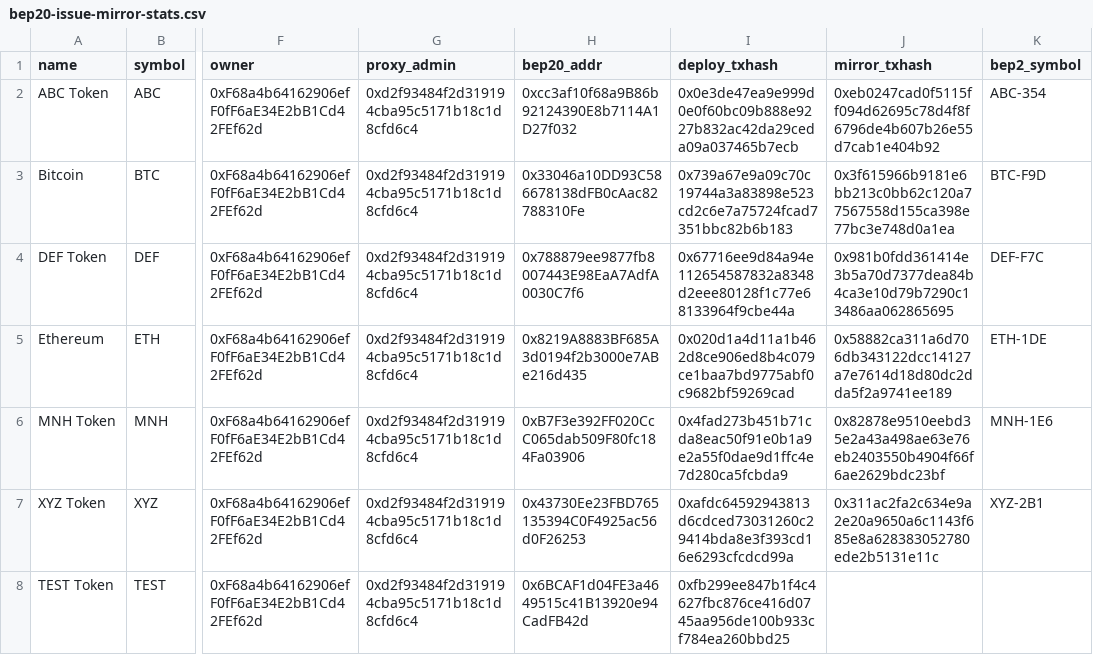
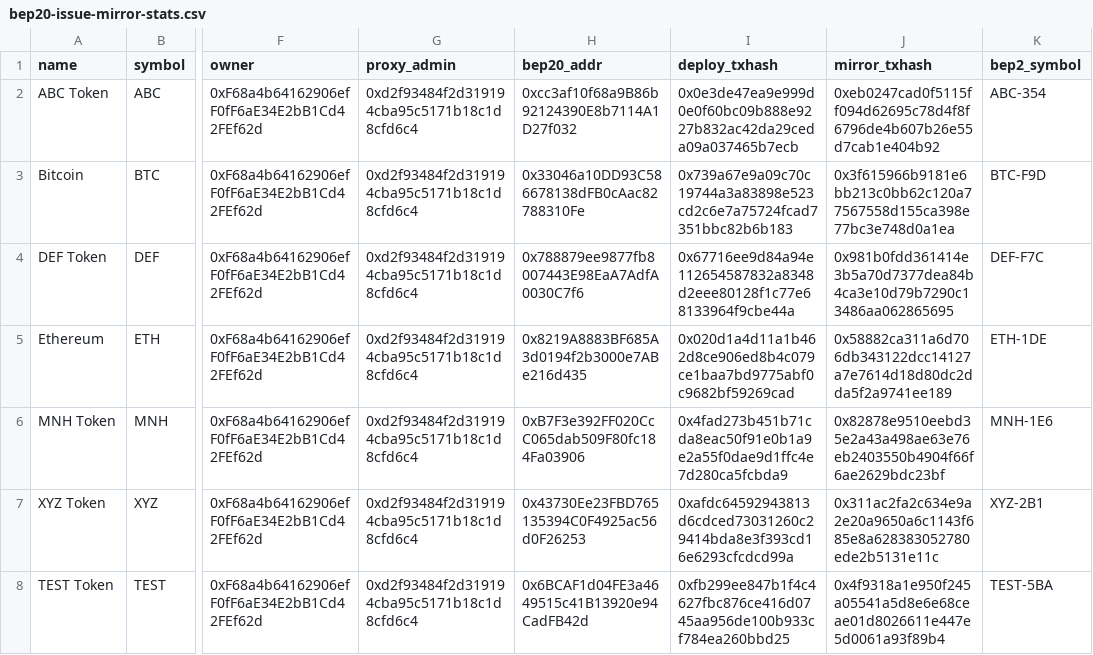
Before and after one commit to bnb-chain/bep20-issue-mirror-stats, a CSV file: bep20-issue-mirror-stats.csv, drawn as a sheet; only a part is shown, gaps mark what is left out; the diff names each change by its address in the sheet, - before the commit and + after, or states it on an @@ line.

Commit message:
update stats

```diff
--- a/bep20-issue-mirror-stats.csv
+++ b/bep20-issue-mirror-stats.csv
-J8 (mirror_txhash): (empty)
+J8 (mirror_txhash): 0x4f9318a1e950f245a05541a5d8e6e68ceae01d8026611e447e5d0061a93f89b4
-K8 (bep2_symbol): (empty)
+K8 (bep2_symbol): TEST-5BA
```
